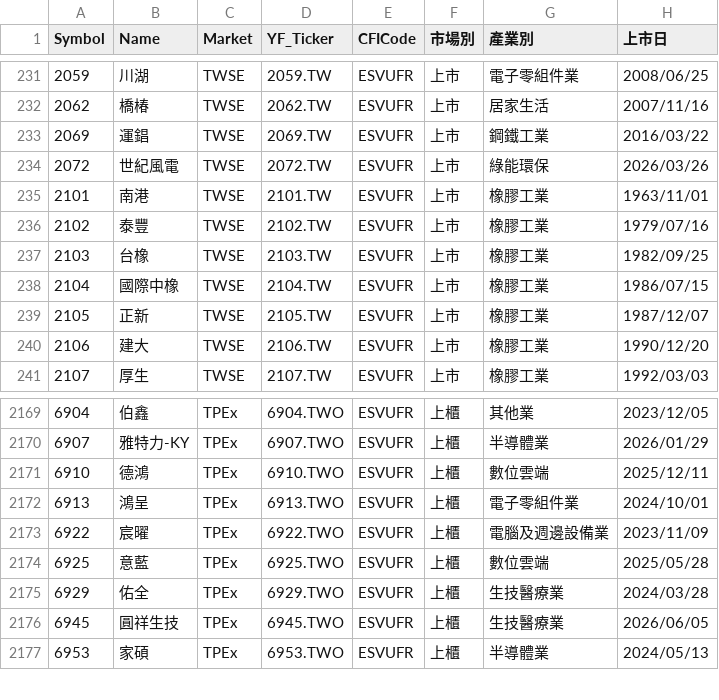
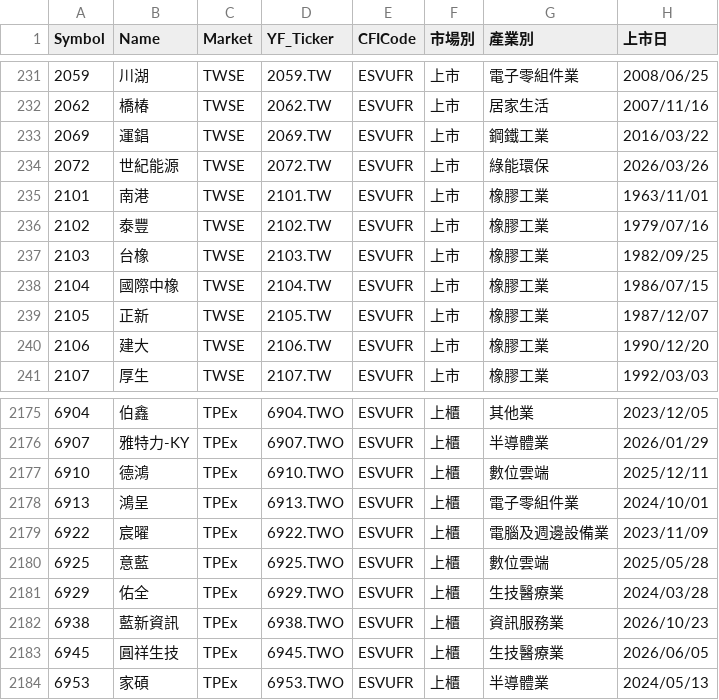
Before and after one commit to BlackBoxOP/tw_stock, a CSV file: data/tw_stock_list.csv, drawn as a sheet; only a part is shown, gaps mark what is left out; the diff covers the shown part only.

```diff
--- a/data/tw_stock_list.csv
+++ b/data/tw_stock_list.csv
@@ -233,3 +233,3 @@
 2069,運錩,TWSE,2069.TW,ESVUFR,上市,鋼鐵工業,2016/03/22
-2072,世紀風電,TWSE,2072.TW,ESVUFR,上市,綠能環保,2026/03/26
+2072,世紀能源,TWSE,2072.TW,ESVUFR,上市,綠能環保,2026/03/26
 2101,南港,TWSE,2101.TW,ESVUFR,上市,橡膠工業,1963/11/01
@@ -2175,2 +2181,3 @@
 6929,佑全,TPEx,6929.TWO,ESVUFR,上櫃,生技醫療業,2024/03/28
+6938,藍新資訊,TPEx,6938.TWO,ESVUFR,上櫃,資訊服務業,2026/10/23
 6945,圓祥生技,TPEx,6945.TWO,ESVUFR,上櫃,生技醫療業,2026/06/05
```
Also changed, not shown: 6 added rows elsewhere in this file, 1 other file.
